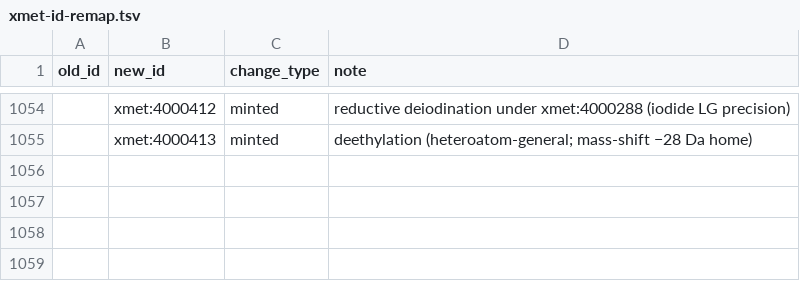
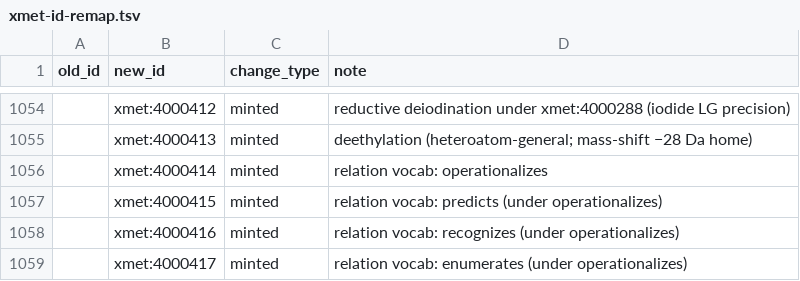
Before and after one commit to swamidasslab/xenosite-xmet, a TSV file: data/mappings/xmet-id-remap.tsv, drawn as a sheet; only a part is shown, gaps mark what is left out; the diff names each change by its address in the sheet, - before the commit and + after, or states it on an @@ line.

```diff
--- a/data/mappings/xmet-id-remap.tsv
+++ b/data/mappings/xmet-id-remap.tsv
+row 1056:  | xmet:4000414 | minted | relation vocab: operationalizes
+row 1057:  | xmet:4000415 | minted | relation vocab: predicts (under operationalizes)
+row 1058:  | xmet:4000416 | minted | relation vocab: recognizes (under operationalizes)
+row 1059:  | xmet:4000417 | minted | relation vocab: enumerates (under operationalizes)
```
Also changed, not shown: data/mappings/xmet-tagger.sssom.tsv, 22 other files.
